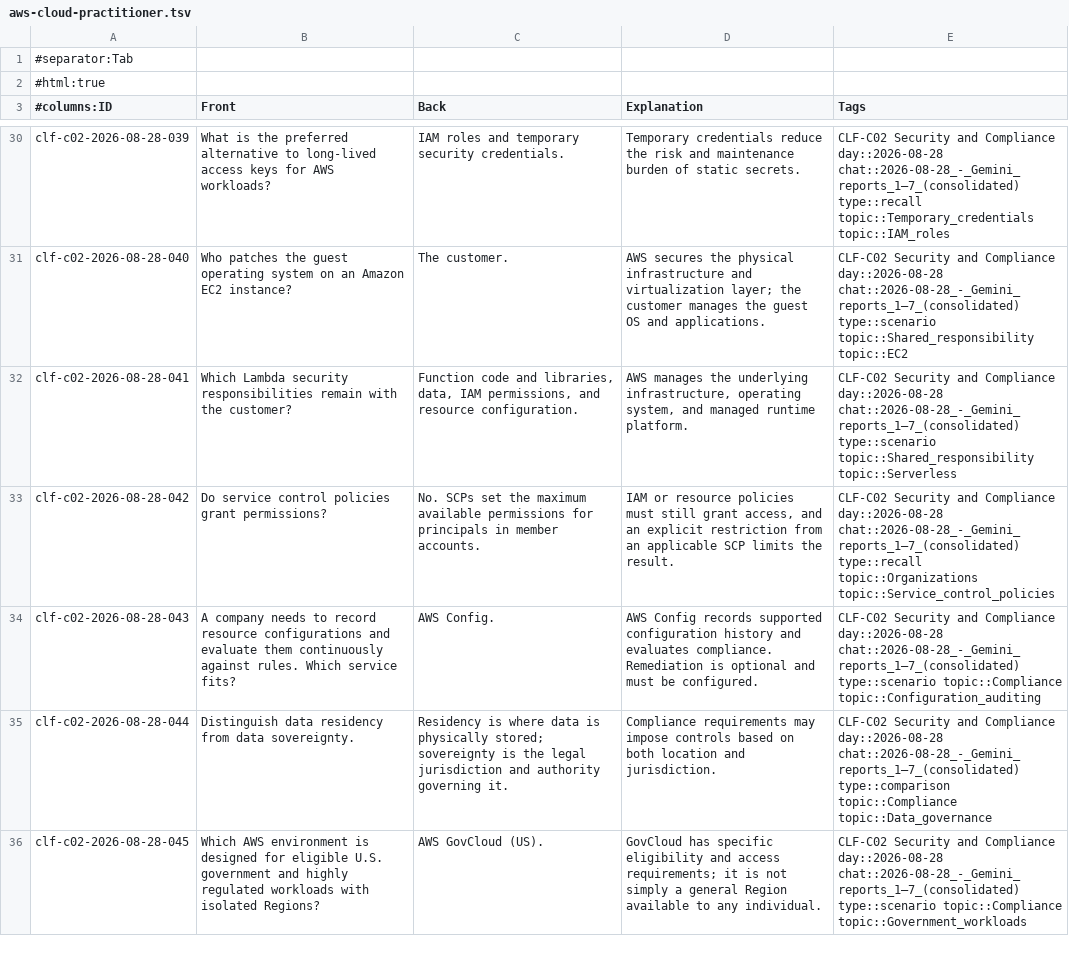
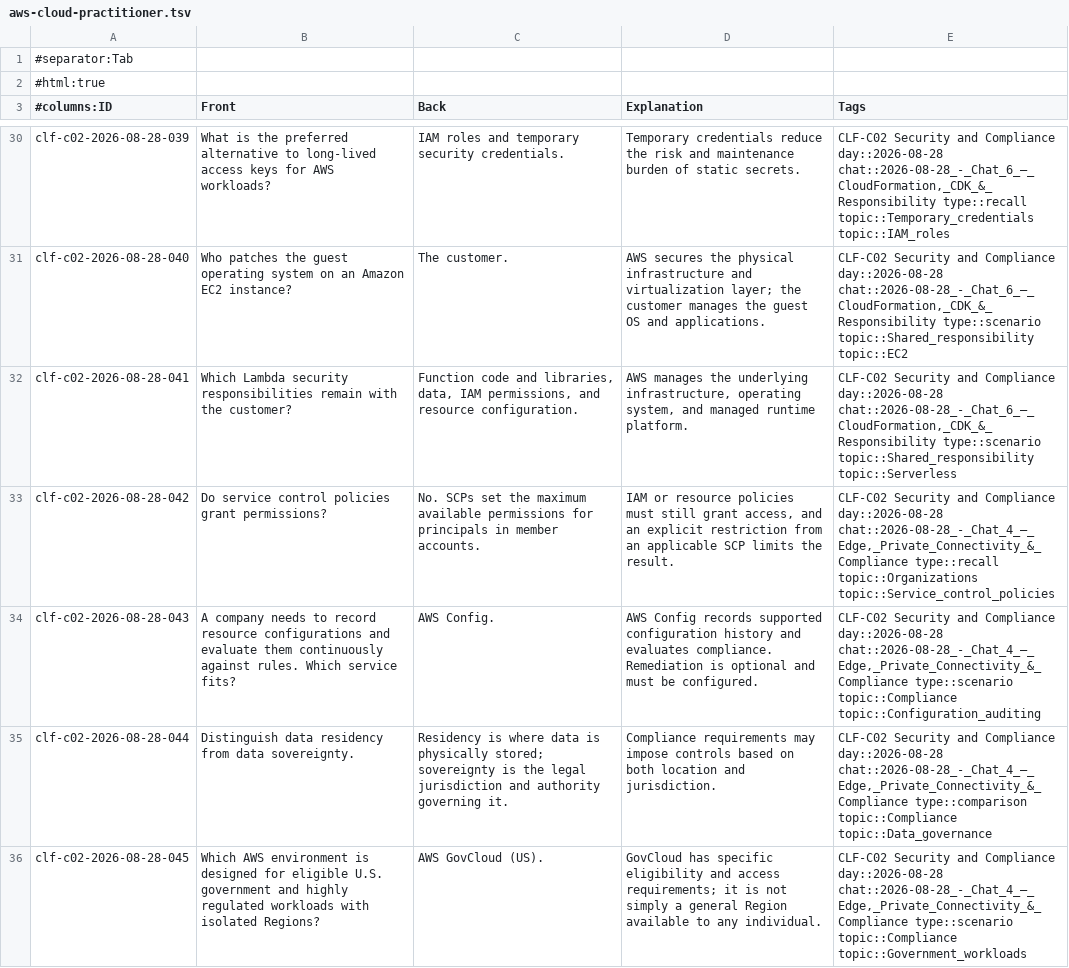
Before and after one commit to stray-packet/aws-cloud-practitioner-flashcards, a TSV file: exports/anki/aws-cloud-practitioner.tsv, drawn as a sheet; only a part is shown, gaps mark what is left out; the diff covers the shown part only; the diff names each change by its address in the sheet, - before the commit and + after, or states it on an @@ line.

```diff
--- a/exports/anki/aws-cloud-practitioner.tsv
+++ b/exports/anki/aws-cloud-practitioner.tsv
-E30 (Tags): …Compliance day::2026-08-28 chat::2026-08-28_-_Gemini_reports_1–7_(consolidated) type::recall topic::Temporary_credentials…
+E30 (Tags): …Compliance day::2026-08-28 chat::2026-08-28_-_Chat_6_—_CloudFormation,_CDK_&_Responsibility type::recall topic::Temporary_credentials…
-E31 (Tags): …Compliance day::2026-08-28 chat::2026-08-28_-_Gemini_reports_1–7_(consolidated) type::scenario topic::Shared_responsibility…
+E31 (Tags): …Compliance day::2026-08-28 chat::2026-08-28_-_Chat_6_—_CloudFormation,_CDK_&_Responsibility type::scenario topic::Shared_responsibility…
-E32 (Tags): …Compliance day::2026-08-28 chat::2026-08-28_-_Gemini_reports_1–7_(consolidated) type::scenario topic::Shared_responsibility…
+E32 (Tags): …Compliance day::2026-08-28 chat::2026-08-28_-_Chat_6_—_CloudFormation,_CDK_&_Responsibility type::scenario topic::Shared_responsibility…
-E33 (Tags): …Compliance day::2026-08-28 chat::2026-08-28_-_Gemini_reports_1–7_(consolidated) type::recall topic::Organizations…
+E33 (Tags): …Compliance day::2026-08-28 chat::2026-08-28_-_Chat_4_—_Edge,_Private_Connectivity_&_Compliance type::recall topic::Organizations…
-E34 (Tags): …Compliance day::2026-08-28 chat::2026-08-28_-_Gemini_reports_1–7_(consolidated) type::scenario topic::Compliance…
+E34 (Tags): …Compliance day::2026-08-28 chat::2026-08-28_-_Chat_4_—_Edge,_Private_Connectivity_&_Compliance type::scenario topic::Compliance…
-E35 (Tags): …Compliance day::2026-08-28 chat::2026-08-28_-_Gemini_reports_1–7_(consolidated) type::comparison topic::Compliance…
+E35 (Tags): …Compliance day::2026-08-28 chat::2026-08-28_-_Chat_4_—_Edge,_Private_Connectivity_&_Compliance type::comparison topic::Compliance…
-E36 (Tags): …Compliance day::2026-08-28 chat::2026-08-28_-_Gemini_reports_1–7_(consolidated) type::scenario topic::Compliance…
+E36 (Tags): …Compliance day::2026-08-28 chat::2026-08-28_-_Chat_4_—_Edge,_Private_Connectivity_&_Compliance type::scenario topic::Compliance…
```
Also changed, not shown: 165 edited cells elsewhere in this file, 27 other files.
